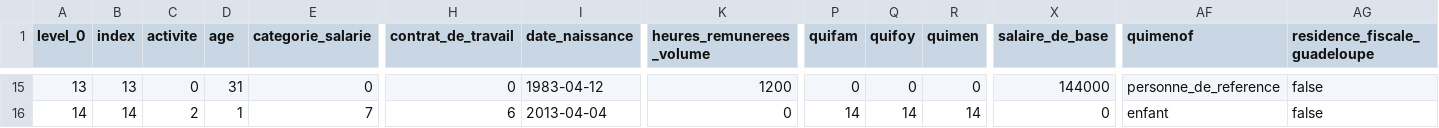
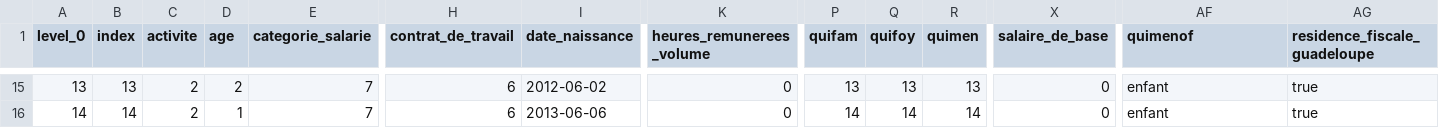
Before and after one commit to betagouv/leximpact-server, a CSV file: Simulation_engine/DCT.csv, drawn as a sheet; only a part is shown, gaps mark what is left out; the diff covers the shown part only; the diff names each change by its address in the sheet, - before the commit and + after, or states it on an @@ line.

```diff
--- a/Simulation_engine/DCT.csv
+++ b/Simulation_engine/DCT.csv
-C15 (activite): 0
+C15 (activite): 2
-D15 (age): 31
+D15 (age): 2
-E15 (categorie_salarie): 0
+E15 (categorie_salarie): 7
-H15 (contrat_de_travail): 0
+H15 (contrat_de_travail): 6
-I15 (date_naissance): 1983-04-12
+I15 (date_naissance): 2012-06-02
-K15 (heures_remunerees_volume): 1200
+K15 (heures_remunerees_volume): 0
-P15 (quifam): 0
+P15 (quifam): 13
-Q15 (quifoy): 0
+Q15 (quifoy): 13
-R15 (quimen): 0
+R15 (quimen): 13
-X15 (salaire_de_base): 144000
+X15 (salaire_de_base): 0
-AF15 (quimenof): personne_de_reference
+AF15 (quimenof): enfant
-AG15:AG16 (residence_fiscale_guadeloupe): false
+AG15:AG16 (residence_fiscale_guadeloupe): true
-I16 (date_naissance): 2013-04-04
+I16 (date_naissance): 2013-06-06
```
Also changed, not shown: 144 edited cells elsewhere in this file.
